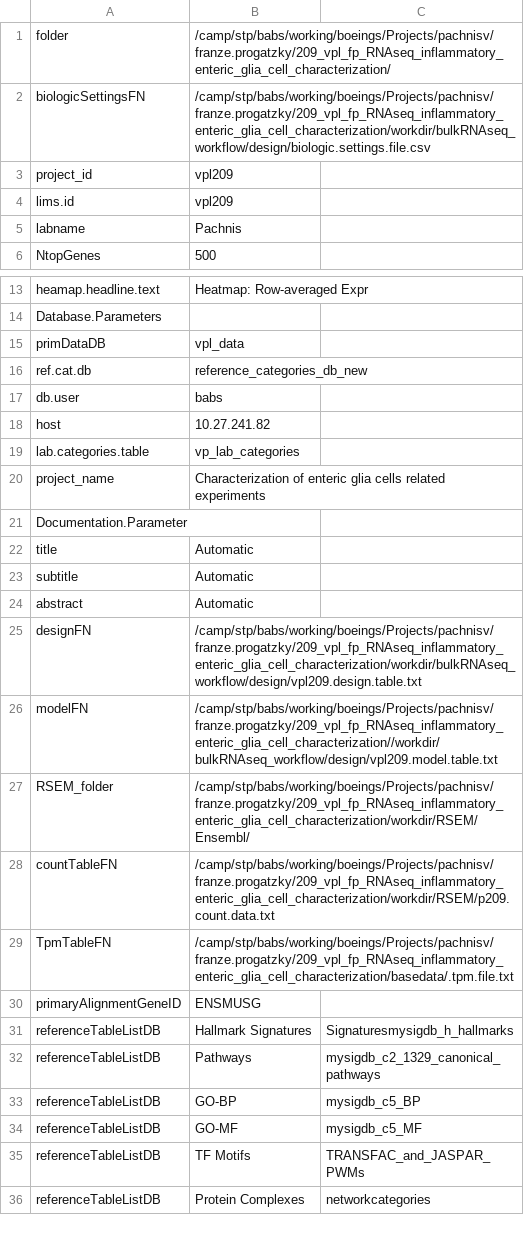
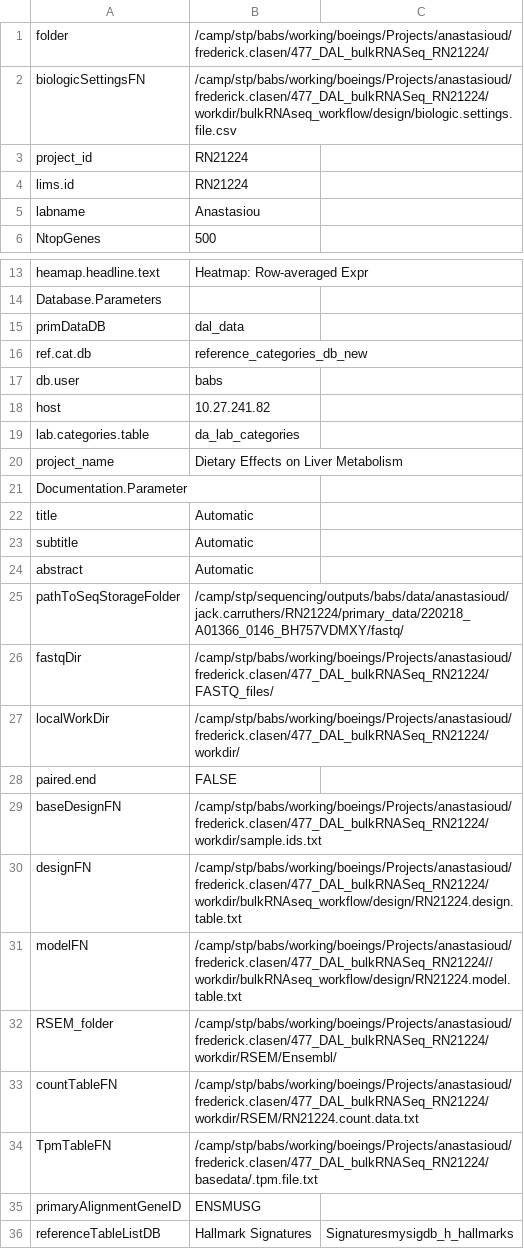
Before and after one commit to decusInLabore/bulkRNAseq_workflow, a CSV file: design/biologic.settings.csv, drawn as a sheet; only a part is shown, gaps mark what is left out; the shorter side is filled out with more unchanged rows.

Commit message:
updated part C on project RN21224

```diff
--- a/design/biologic.settings.csv
+++ b/design/biologic.settings.csv
@@ -1,6 +1,6 @@
-"folder","/camp/stp/babs/working/boeings/Projects/pachnisv/franze.progatzky/209_vpl_fp_RNAseq_inflammatory_enteric_glia_cell_characterization/",""
-"biologicSettingsFN","/camp/stp/babs/working/boeings/Projects/pachnisv/franze.progatzky/209_vpl_fp_RNAseq_inflammatory_enteric_glia_cell_characterization/workdir/bulkRNAseq_workflow/design/biologic.settings.file.csv",""
-"project_id","vpl209",""
-"lims.id","vpl209",""
-"labname","Pachnis",""
+"folder","/camp/stp/babs/working/boeings/Projects/anastasioud/frederick.clasen/477_DAL_bulkRNASeq_RN21224/",""
+"biologicSettingsFN","/camp/stp/babs/working/boeings/Projects/anastasioud/frederick.clasen/477_DAL_bulkRNASeq_RN21224/workdir/bulkRNAseq_workflow/design/biologic.settings.file.csv",""
+"project_id","RN21224",""
+"lims.id","RN21224",""
+"labname","Anastasiou",""
 "NtopGenes","500",""
@@ -14,3 +14,3 @@
 "Database.Parameters","",""
-"primDataDB","vpl_data",""
+"primDataDB","dal_data",""
 "ref.cat.db","reference_categories_db_new",""
@@ -18,4 +18,4 @@
 "host","10.27.241.82",""
-"lab.categories.table","vp_lab_categories",""
-"project_name","Characterization of enteric glia cells related experiments",""
+"lab.categories.table","da_lab_categories",""
+"project_name","Dietary Effects on Liver Metabolism",""
 "Documentation.Parameter","",""
@@ -24,7 +24,12 @@
 "abstract","Automatic",""
-"designFN","/camp/stp/babs/working/boeings/Projects/pachnisv/franze.progatzky/209_vpl_fp_RNAseq_inflammatory_enteric_glia_cell_characterization/workdir/bulkRNAseq_workflow/design/vpl209.design.table.txt",""
-"modelFN","/camp/stp/babs/working/boeings/Projects/pachnisv/franze.progatzky/209_vpl_fp_RNAseq_inflammatory_enteric_glia_cell_characterization//workdir/bulkRNAseq_workflow/design/vpl209.model.table.txt",""
-"RSEM_folder","/camp/stp/babs/working/boeings/Projects/pachnisv/franze.progatzky/209_vpl_fp_RNAseq_inflammatory_enteric_glia_cell_characterization/workdir/RSEM/Ensembl/",""
-"countTableFN","/camp/stp/babs/working/boeings/Projects/pachnisv/franze.progatzky/209_vpl_fp_RNAseq_inflammatory_enteric_glia_cell_characterization/workdir/RSEM/p209.count.data.txt",""
-"TpmTableFN","/camp/stp/babs/working/boeings/Projects/pachnisv/franze.progatzky/209_vpl_fp_RNAseq_inflammatory_enteric_glia_cell_characterization/basedata/.tpm.file.txt",""
+"pathToSeqStorageFolder","/camp/stp/sequencing/outputs/babs/data/anastasioud/jack.carruthers/RN21224/primary_data/220218_A01366_0146_BH757VDMXY/fastq/",""
+"fastqDir","/camp/stp/babs/working/boeings/Projects/anastasioud/frederick.clasen/477_DAL_bulkRNASeq_RN21224/FASTQ_files/",""
+"localWorkDir","/camp/stp/babs/working/boeings/Projects/anastasioud/frederick.clasen/477_DAL_bulkRNASeq_RN21224/workdir/",""
+"paired.end","FALSE",""
+"baseDesignFN","/camp/stp/babs/working/boeings/Projects/anastasioud/frederick.clasen/477_DAL_bulkRNASeq_RN21224/workdir/sample.ids.txt",""
+"designFN","/camp/stp/babs/working/boeings/Projects/anastasioud/frederick.clasen/477_DAL_bulkRNASeq_RN21224/workdir/bulkRNAseq_workflow/design/RN21224.design.table.txt",""
+"modelFN","/camp/stp/babs/working/boeings/Projects/anastasioud/frederick.clasen/477_DAL_bulkRNASeq_RN21224//workdir/bulkRNAseq_workflow/design/RN21224.model.table.txt",""
+"RSEM_folder","/camp/stp/babs/working/boeings/Projects/anastasioud/frederick.clasen/477_DAL_bulkRNASeq_RN21224/workdir/RSEM/Ensembl/",""
+"countTableFN","/camp/stp/babs/working/boeings/Projects/anastasioud/frederick.clasen/477_DAL_bulkRNASeq_RN21224/workdir/RSEM/RN21224.count.data.txt",""
+"TpmTableFN","/camp/stp/babs/working/boeings/Projects/anastasioud/frederick.clasen/477_DAL_bulkRNASeq_RN21224/basedata/.tpm.file.txt",""
 "primaryAlignmentGeneID","ENSMUSG",""
```
Also changed, not shown: 10 other files.
